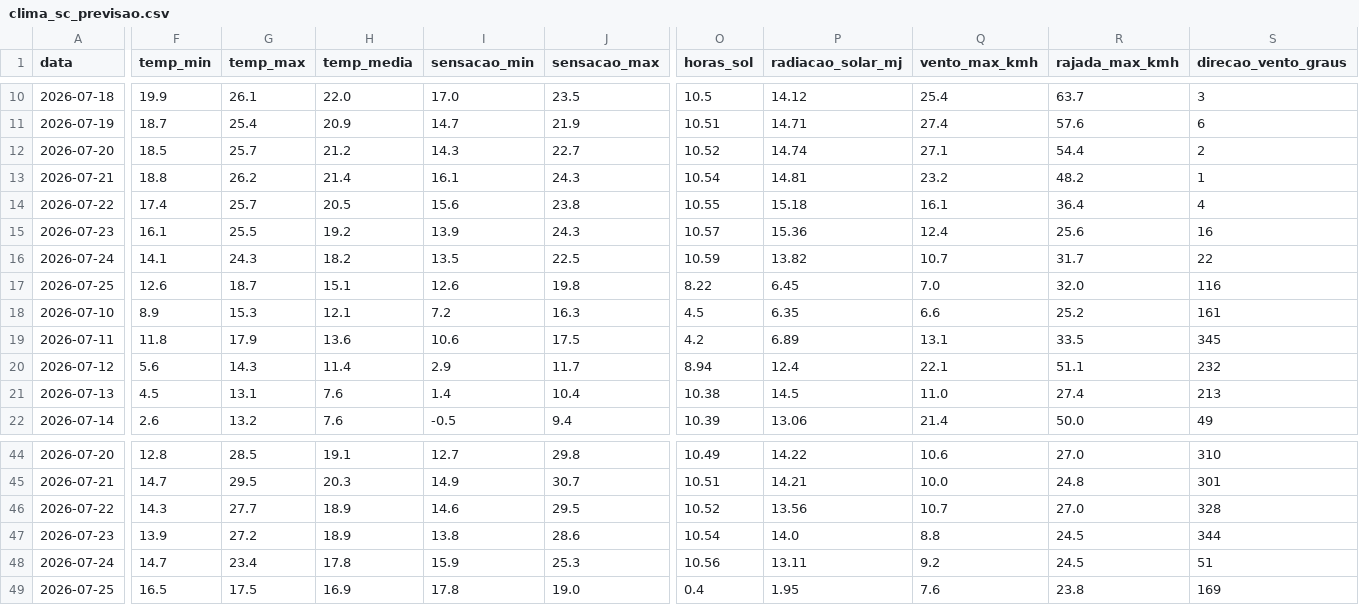
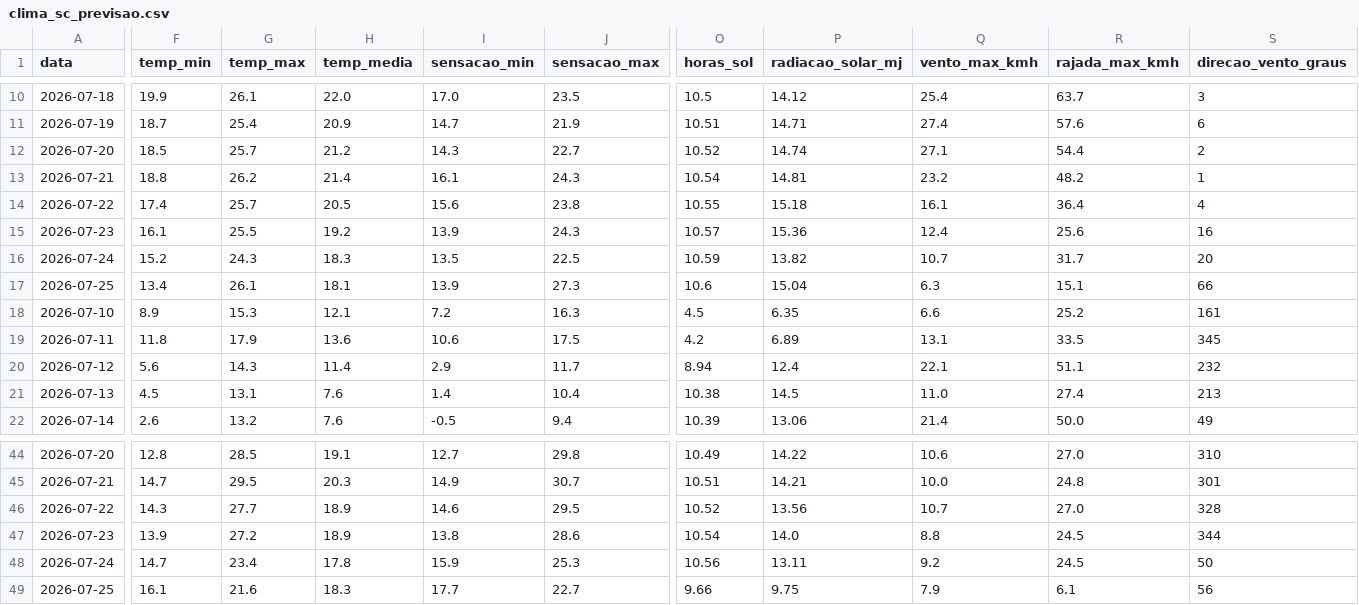
Before and after one commit to augluiz/vcz-site, a CSV file: ceasa_dashboard/dados/clima_sc_previsao.csv, drawn as a sheet; only a part is shown, gaps mark what is left out; the diff covers the shown part only; the diff names each change by its address in the sheet, - before the commit and + after, or states it on an @@ line.

```diff
--- a/ceasa_dashboard/dados/clima_sc_previsao.csv
+++ b/ceasa_dashboard/dados/clima_sc_previsao.csv
-F16 (temp_min): 14.1
+F16 (temp_min): 15.2
-H16 (temp_media): 18.2
+H16 (temp_media): 18.3
-S16 (direcao_vento_graus): 22
+S16 (direcao_vento_graus): 20
-F17 (temp_min): 12.6
+F17 (temp_min): 13.4
-G17 (temp_max): 18.7
+G17 (temp_max): 26.1
-H17 (temp_media): 15.1
+H17 (temp_media): 18.1
-I17 (sensacao_min): 12.6
+I17 (sensacao_min): 13.9
-J17 (sensacao_max): 19.8
+J17 (sensacao_max): 27.3
-O17 (horas_sol): 8.22
+O17 (horas_sol): 10.6
-P17 (radiacao_solar_mj): 6.45
+P17 (radiacao_solar_mj): 15.04
-Q17 (vento_max_kmh): 7.0
+Q17 (vento_max_kmh): 6.3
-R17 (rajada_max_kmh): 32.0
+R17 (rajada_max_kmh): 15.1
-S17 (direcao_vento_graus): 116
+S17 (direcao_vento_graus): 66
-S48 (direcao_vento_graus): 51
+S48 (direcao_vento_graus): 50
-F49 (temp_min): 16.5
+F49 (temp_min): 16.1
-G49 (temp_max): 17.5
+G49 (temp_max): 21.6
-H49 (temp_media): 16.9
+H49 (temp_media): 18.3
-I49 (sensacao_min): 17.8
+I49 (sensacao_min): 17.7
-J49 (sensacao_max): 19.0
+J49 (sensacao_max): 22.7
-O49 (horas_sol): 0.4
+O49 (horas_sol): 9.66
-P49 (radiacao_solar_mj): 1.95
+P49 (radiacao_solar_mj): 9.75
-Q49 (vento_max_kmh): 7.6
+Q49 (vento_max_kmh): 7.9
-R49 (rajada_max_kmh): 23.8
+R49 (rajada_max_kmh): 6.1
-S49 (direcao_vento_graus): 169
+S49 (direcao_vento_graus): 56
```
Also changed, not shown: 19 edited cells elsewhere in this file.
